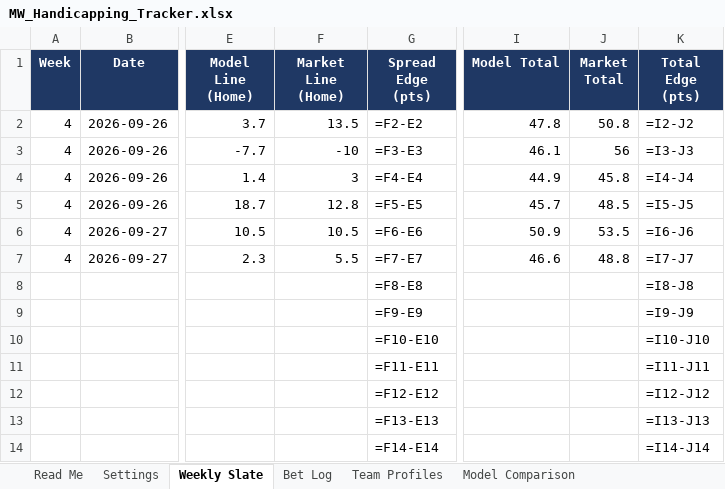
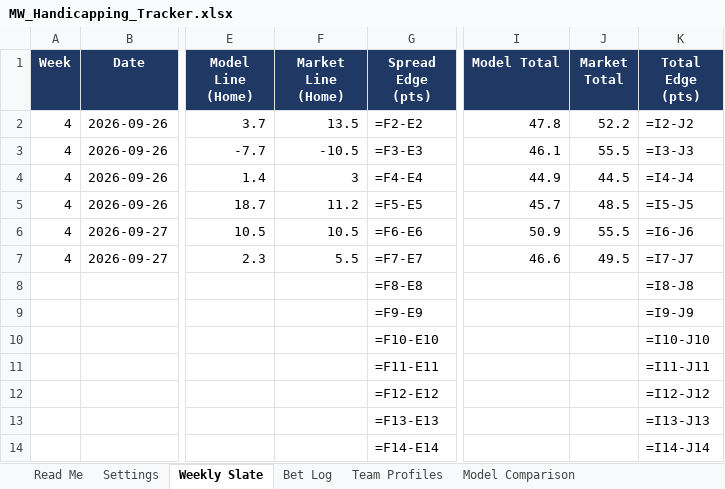
Before and after one commit to colea223/mdubcapping, an Excel workbook: excel/MW_Handicapping_Tracker.xlsx, sheet Weekly Slate, drawn as a sheet; only a part is shown, gaps mark what is left out; values as stored, in another font and other column widths than the file's, no borders; formulas without a stored value are shown as written; conditional formats not drawn; the diff names each change by its address in the sheet, - before the commit and + after, or states it on an @@ line.

```diff
--- a/excel/MW_Handicapping_Tracker.xlsx (sheet Weekly Slate)
+++ b/excel/MW_Handicapping_Tracker.xlsx (sheet Weekly Slate)
-J2 (Market Total): 50.8
+J2 (Market Total): 52.2
-F3 (Market Line (Home)): -10
+F3 (Market Line (Home)): -10.5
-J3 (Market Total): 56
+J3 (Market Total): 55.5
-J4 (Market Total): 45.8
+J4 (Market Total): 44.5
-F5 (Market Line (Home)): 12.8
+F5 (Market Line (Home)): 11.2
-J6 (Market Total): 53.5
+J6 (Market Total): 55.5
-J7 (Market Total): 48.8
+J7 (Market Total): 49.5
```
Also changed, not shown: sheet Model Comparison, sheet Team Profiles, 34 other files.
